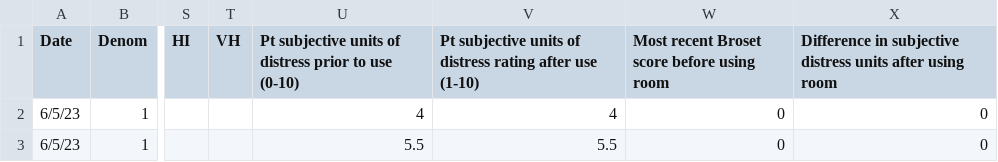
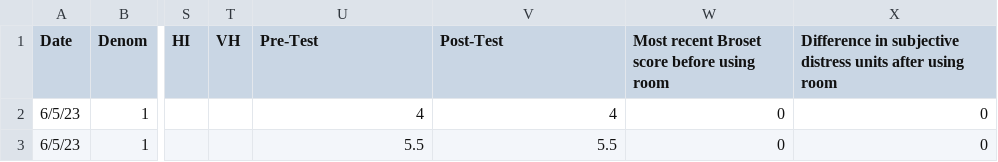
Before and after one commit to markboran11/Phys-150, a CSV file: Book1.csv, drawn as a sheet; only a part is shown, gaps mark what is left out; the diff names each change by its address in the sheet, - before the commit and + after, or states it on an @@ line.

Commit message:
Add files via upload

```diff
--- a/Book1.csv
+++ b/Book1.csv
-U1: Pt subjective units of distress prior to use (0-10)
+U1: Pre-Test
-V1: Pt subjective units of distress rating after use (1-10)
+V1: Post-Test
```
